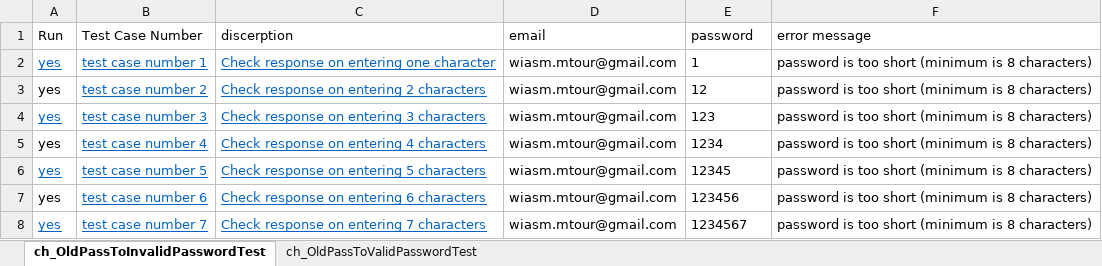
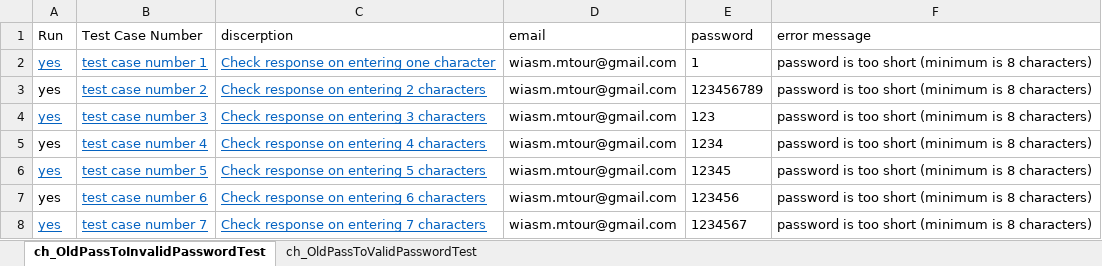
Before and after one commit to wesam-mtour/selenium, an Excel workbook: files/conduittests/settings/ChangePasswordTest.xlsx, sheet ch_OldPassToInvalidPasswordTest, drawn as a sheet; values as stored, in another font and other column widths than the file's, no borders; the diff names each change by its address in the sheet, - before the commit and + after, or states it on an @@ line.

Commit message:
parent class, but tests are not completed

```diff
--- a/files/conduittests/settings/ChangePasswordTest.xlsx (sheet ch_OldPassToInvalidPasswordTest)
+++ b/files/conduittests/settings/ChangePasswordTest.xlsx (sheet ch_OldPassToInvalidPasswordTest)
-E3 (password): 12
+E3 (password): 123456789
```
Also changed, not shown: sheet ch_OldPassToValidPasswordTest, files/conduittests/login/LoginTest.xlsx, 39 other files.
